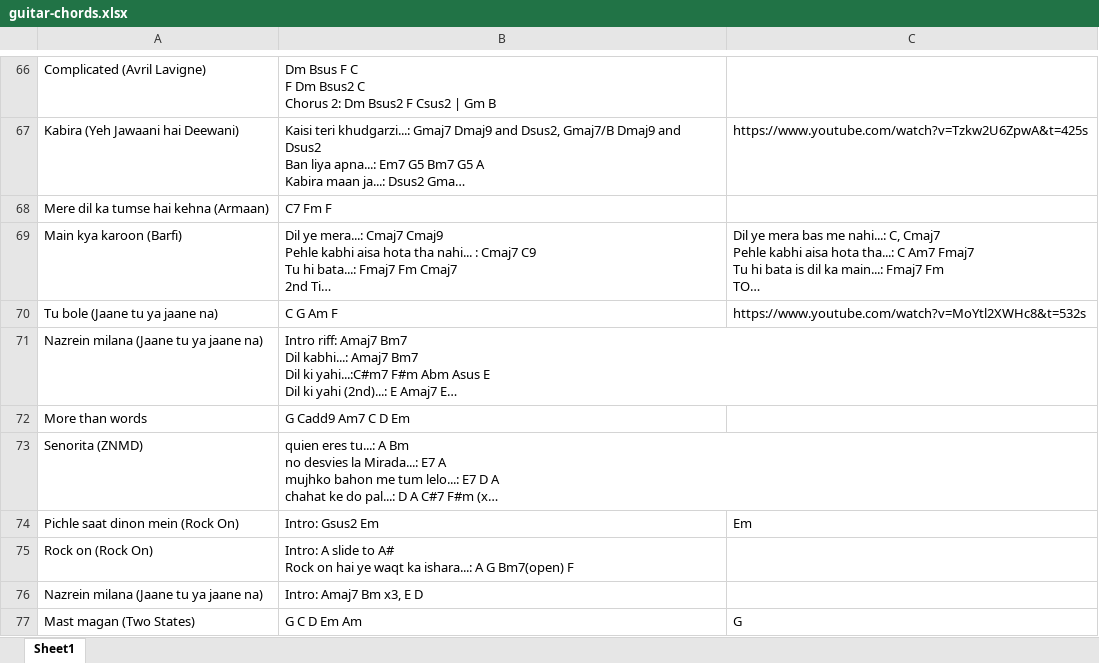
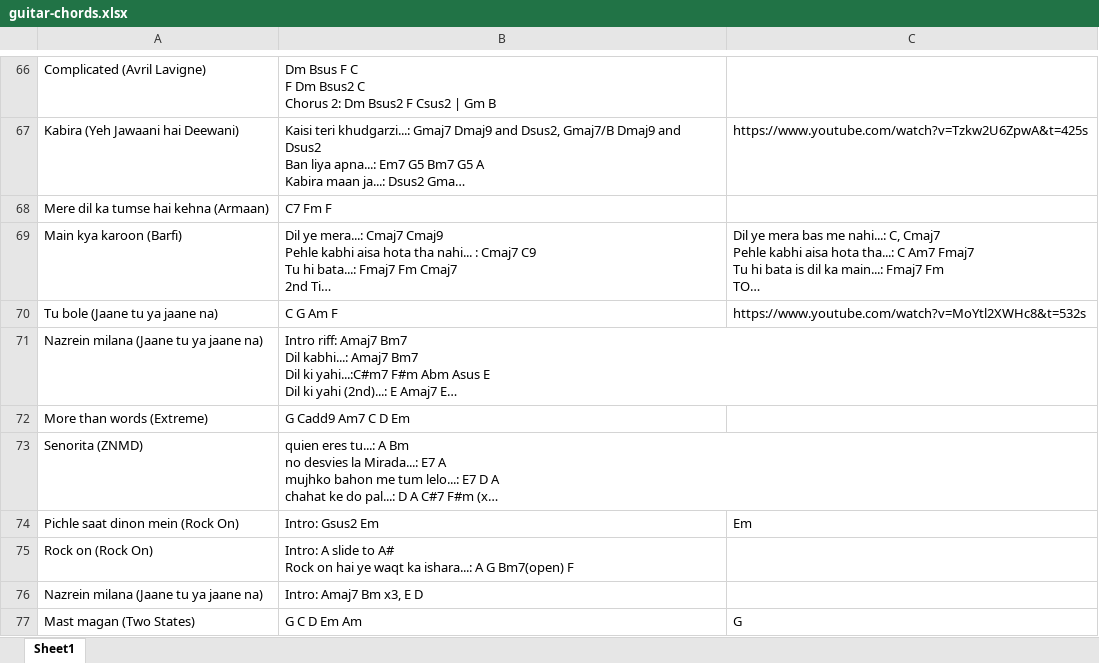
Before and after one commit to pramodkarandikar/strings-attached, an Excel workbook: guitar-chords.xlsx, sheet Sheet1, drawn as a sheet; only a part is shown, gaps mark what is left out; long unchanged cells end in …; values as stored, in another font and other column widths than the file's, no borders; the diff covers the shown part only; the diff names each change by its address in the sheet, - before the commit and + after, or states it on an @@ line.

```diff
--- a/guitar-chords.xlsx (sheet Sheet1)
+++ b/guitar-chords.xlsx (sheet Sheet1)
-A72: More than words
+A72: More than words (Extreme)
```
Also changed, not shown: 20 edited cells elsewhere in this sheet.
